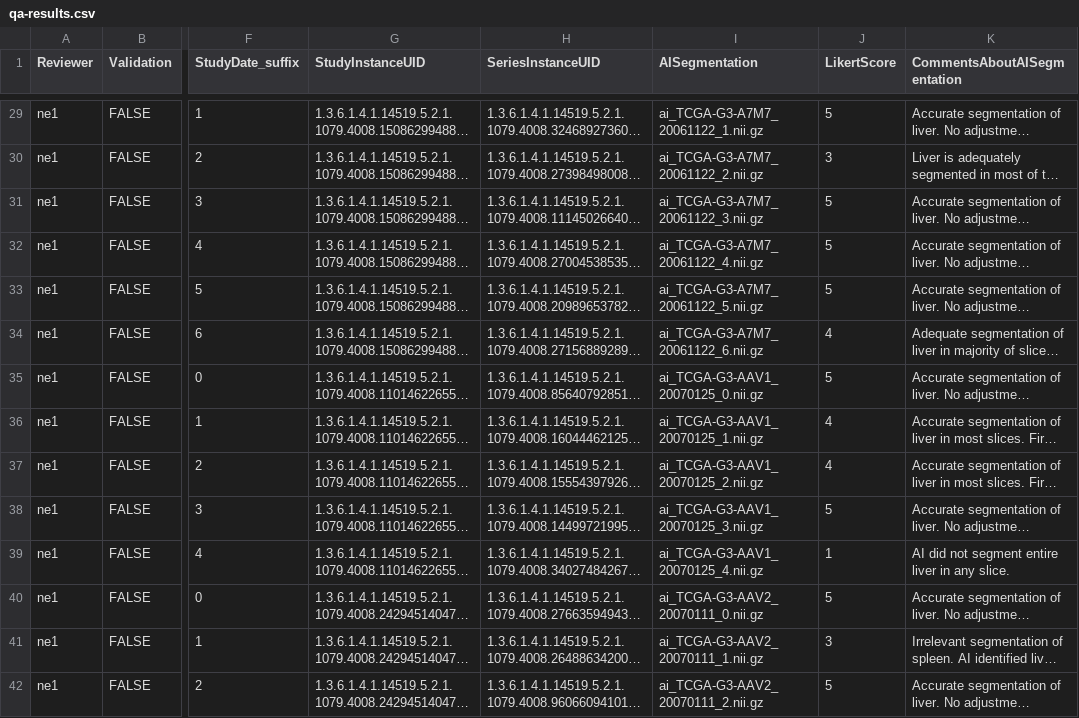
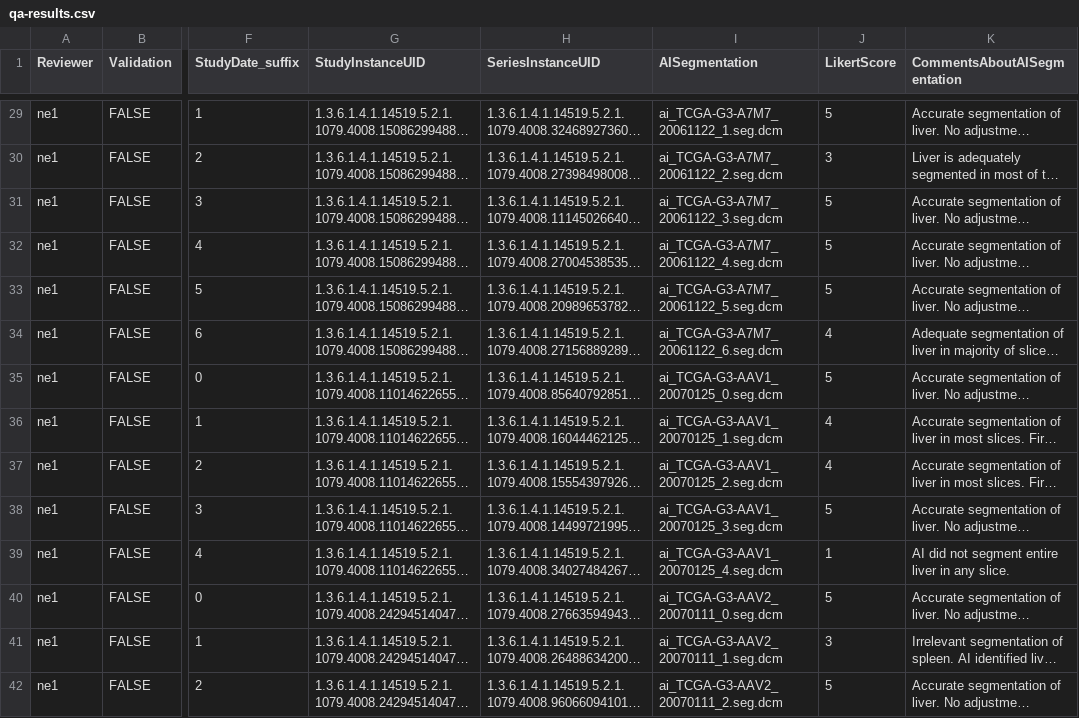
Before and after one commit to bamf-health/aimi-liver-mr, a CSV file: qa-results/qa-results.csv, drawn as a sheet; only a part is shown, gaps mark what is left out; long unchanged cells end in …; the diff covers the shown part only; the diff names each change by its address in the sheet, - before the commit and + after, or states it on an @@ line.

```diff
--- a/qa-results/qa-results.csv
+++ b/qa-results/qa-results.csv
-I29 (AISegmentation): ai_TCGA-G3-A7M7_20061122_1.nii.gz
+I29 (AISegmentation): ai_TCGA-G3-A7M7_20061122_1.seg.dcm
-I30 (AISegmentation): ai_TCGA-G3-A7M7_20061122_2.nii.gz
+I30 (AISegmentation): ai_TCGA-G3-A7M7_20061122_2.seg.dcm
-I31 (AISegmentation): ai_TCGA-G3-A7M7_20061122_3.nii.gz
+I31 (AISegmentation): ai_TCGA-G3-A7M7_20061122_3.seg.dcm
-I32 (AISegmentation): ai_TCGA-G3-A7M7_20061122_4.nii.gz
+I32 (AISegmentation): ai_TCGA-G3-A7M7_20061122_4.seg.dcm
-I33 (AISegmentation): ai_TCGA-G3-A7M7_20061122_5.nii.gz
+I33 (AISegmentation): ai_TCGA-G3-A7M7_20061122_5.seg.dcm
-I34 (AISegmentation): ai_TCGA-G3-A7M7_20061122_6.nii.gz
+I34 (AISegmentation): ai_TCGA-G3-A7M7_20061122_6.seg.dcm
-I35 (AISegmentation): ai_TCGA-G3-AAV1_20070125_0.nii.gz
+I35 (AISegmentation): ai_TCGA-G3-AAV1_20070125_0.seg.dcm
-I36 (AISegmentation): ai_TCGA-G3-AAV1_20070125_1.nii.gz
+I36 (AISegmentation): ai_TCGA-G3-AAV1_20070125_1.seg.dcm
-I37 (AISegmentation): ai_TCGA-G3-AAV1_20070125_2.nii.gz
+I37 (AISegmentation): ai_TCGA-G3-AAV1_20070125_2.seg.dcm
-I38 (AISegmentation): ai_TCGA-G3-AAV1_20070125_3.nii.gz
+I38 (AISegmentation): ai_TCGA-G3-AAV1_20070125_3.seg.dcm
-I39 (AISegmentation): ai_TCGA-G3-AAV1_20070125_4.nii.gz
+I39 (AISegmentation): ai_TCGA-G3-AAV1_20070125_4.seg.dcm
-I40 (AISegmentation): ai_TCGA-G3-AAV2_20070111_0.nii.gz
+I40 (AISegmentation): ai_TCGA-G3-AAV2_20070111_0.seg.dcm
-I41 (AISegmentation): ai_TCGA-G3-AAV2_20070111_1.nii.gz
+I41 (AISegmentation): ai_TCGA-G3-AAV2_20070111_1.seg.dcm
-I42 (AISegmentation): ai_TCGA-G3-AAV2_20070111_2.nii.gz
+I42 (AISegmentation): ai_TCGA-G3-AAV2_20070111_2.seg.dcm
```
Also changed, not shown: 68 edited cells elsewhere in this file.
